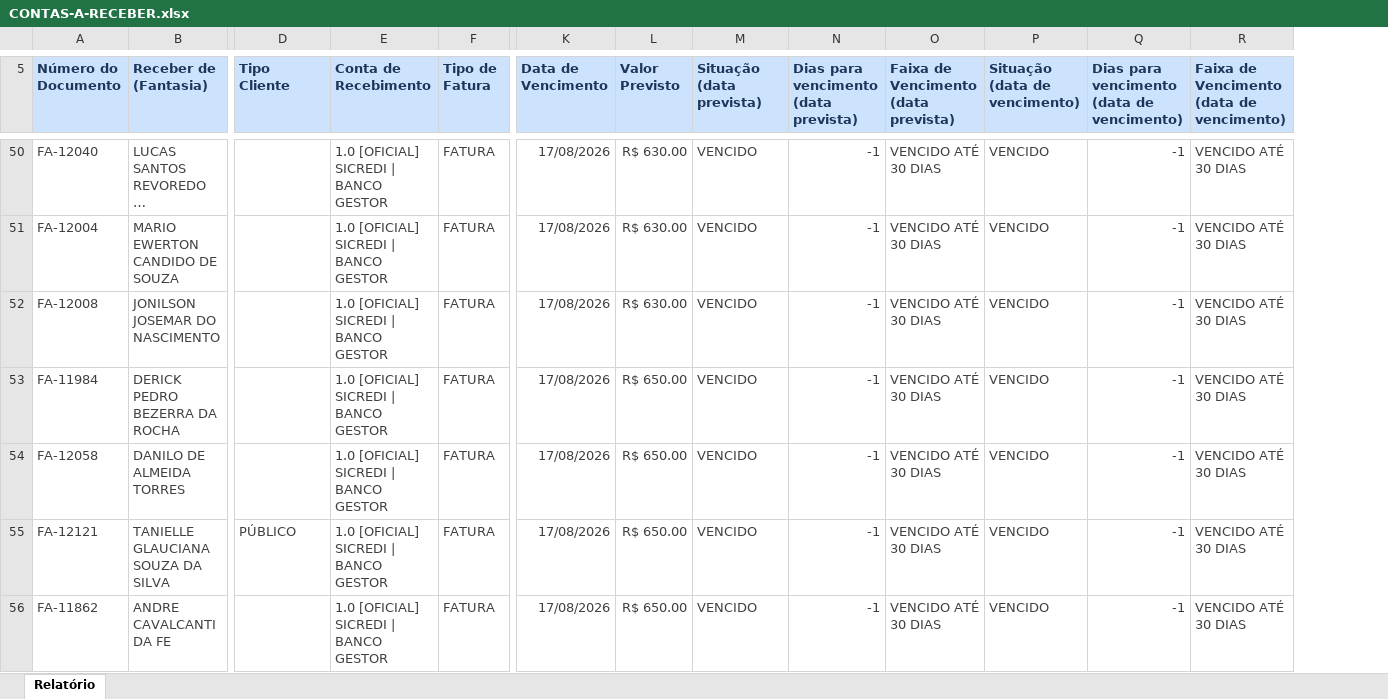
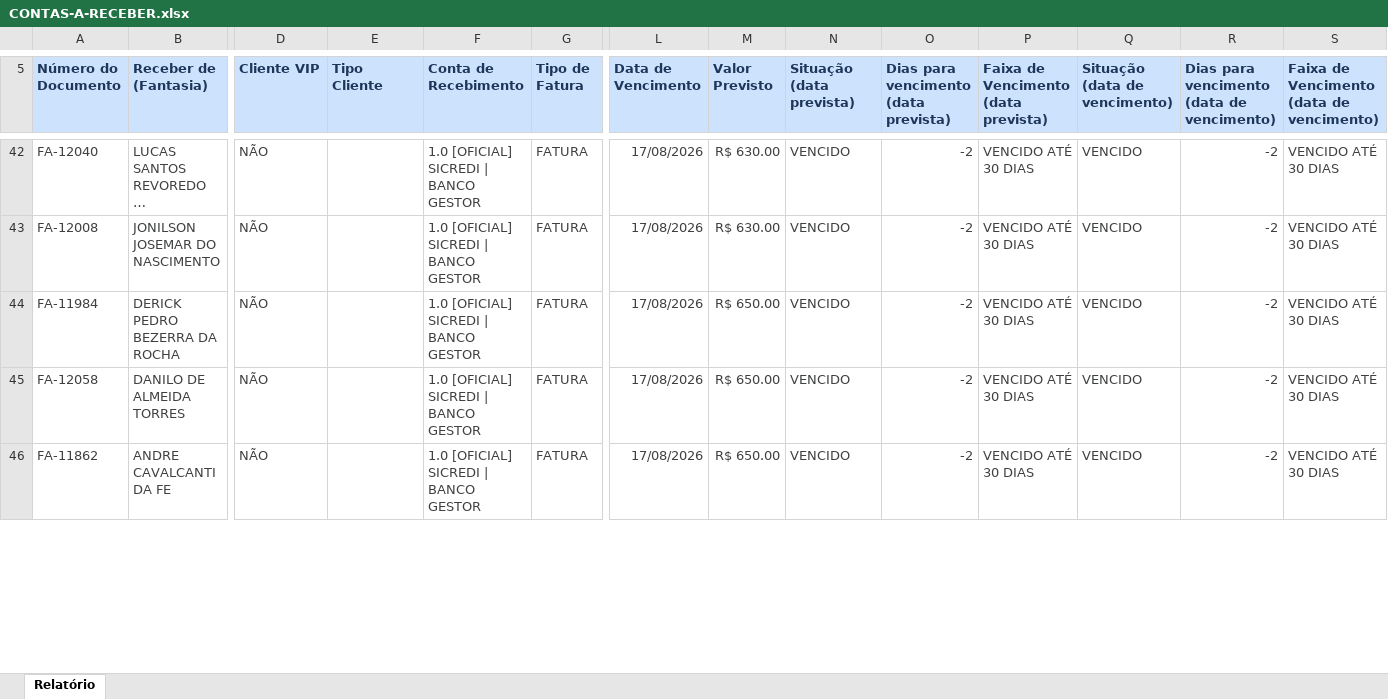
Before and after one commit to grupoativuz/Dashboard-Ativuz, an Excel workbook: planilhas/CONTAS-A-RECEBER.xlsx, sheet Relatório, drawn as a sheet; only a part is shown, gaps mark what is left out; long unchanged cells end in …; values as stored, in another font and other column widths than the file's, no borders; removed rows and columns are numbered as before the commit, all else as after; rows hold the shown columns only; the diff covers the shown part only; the diff names each change by its address in the sheet, - before the commit and + after, or states it on an @@ line.

```diff
--- a/planilhas/CONTAS-A-RECEBER.xlsx (sheet Relatório)
+++ b/planilhas/CONTAS-A-RECEBER.xlsx (sheet Relatório)
+column D (Cliente VIP), rows 42-46: all NÃO
-O42: -1
+O42: -2
-R42: -1
+R42: -2
-row 51: FA-12004 | MARIO EWERTON CANDIDO DE SOUZA |  | 1.0 [OFICIAL] SICREDI | BANCO GESTOR | FATURA | 17/08/2026 | R$ 630.00 | VENCIDO | -1 | VENCIDO ATÉ 30 DIAS | VENCIDO | -1 | VENCIDO ATÉ 30 DIAS
-O43:O45: -1
+O43:O45: -2
-R43:R45: -1
+R43:R45: -2
-row 55: FA-12121 | TANIELLE GLAUCIANA SOUZA DA SILVA | PÚBLICO | 1.0 [OFICIAL] SICREDI | BANCO GESTOR | FATURA | 17/08/2026 | R$ 650.00 | VENCIDO | -1 | VENCIDO ATÉ 30 DIAS | VENCIDO | -1 | VENCIDO ATÉ 30 DIAS
-O46: -1
+O46: -2
-R46: -1
+R46: -2
```
Also changed, not shown: 4 added rows, 17 removed rows and 151 edited cells elsewhere in this sheet.
